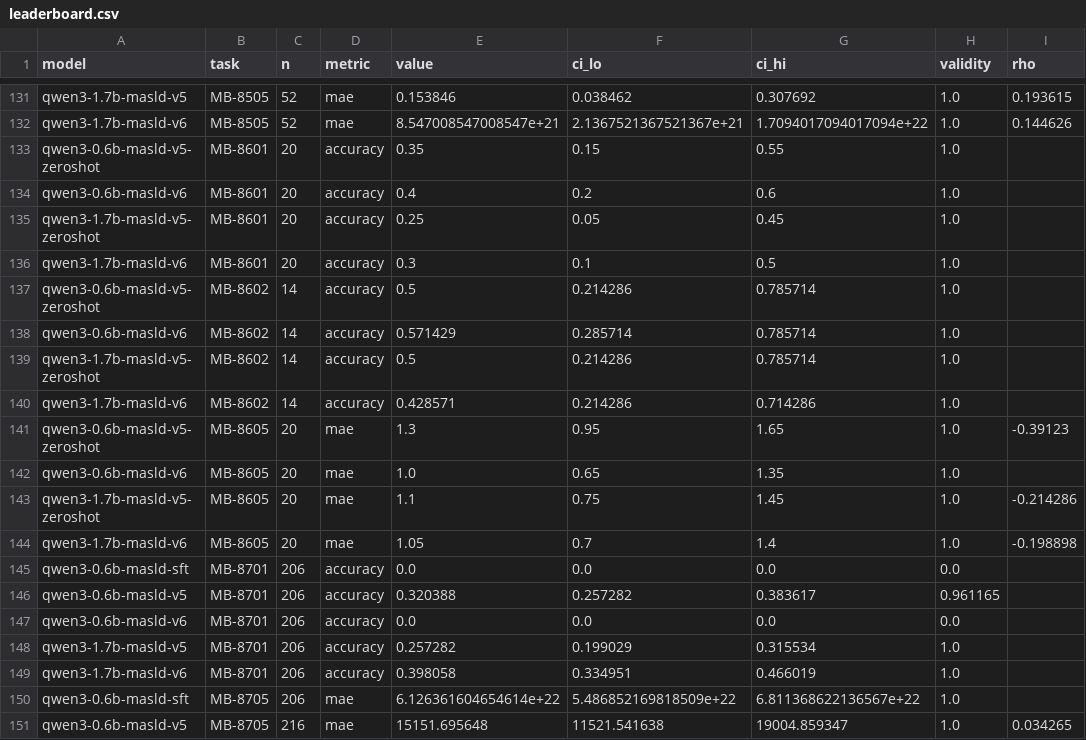
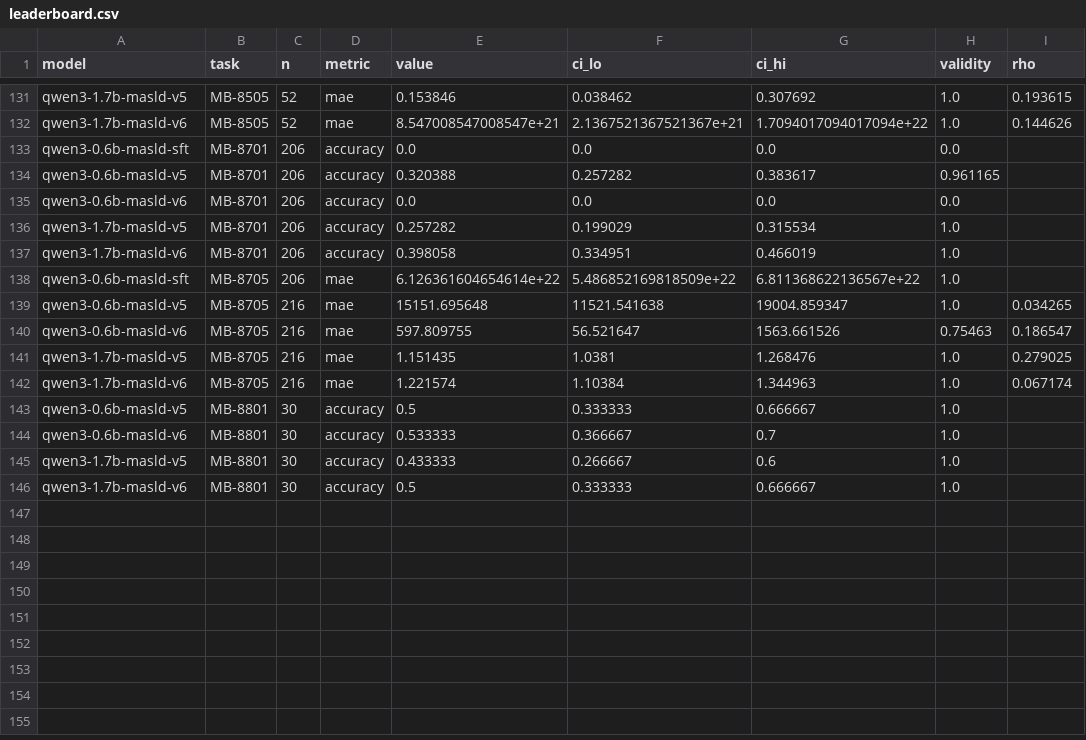
Before and after one commit to subhadipban-lgtm/masld-llm-bench, a CSV file: results/leaderboard.csv, drawn as a sheet; only a part is shown, gaps mark what is left out; the shorter side is filled out with more unchanged rows; the diff names each change by its address in the sheet, - before the commit and + after, or states it on an @@ line.

Commit message:
CRITICAL: fix MB-86xx freeze-8 label misalignment (freeze-16)
GSE267032's TPM header has 35 sample names and no gene-ID column, but
build_mb86xx.py sliced header[1:] — dropping Blood_patient_1 and pairing
every remaining label with the previous patient's expression. All 20
freeze-8 items were mislabeled (20/20 verified).

- load_tpm now detects header shape and fails loudly on ambiguity
- rebuilt: 21 patients (8/6/7), 57 records, MANIFEST v3-freeze-16, verify OK
- 4 contaminated MB-86xx archives quarantined with README; leaderboard
  157 -> 145 rows (86xx omitted until re-evaluated on freeze-16)
- classical gate re-run: still FAIL (qualitative verdict unchanged)
- RESULTS_DRAFT + F5 updated; GSE185051 (85xx) audited, unaffected

```diff
--- a/results/leaderboard.csv
+++ b/results/leaderboard.csv
-row 133: qwen3-0.6b-masld-v5-zeroshot | MB-8601 | 20 | accuracy | 0.35 | 0.15 | 0.55 | 1.0
-row 134: qwen3-0.6b-masld-v6 | MB-8601 | 20 | accuracy | 0.4 | 0.2 | 0.6 | 1.0
-row 135: qwen3-1.7b-masld-v5-zeroshot | MB-8601 | 20 | accuracy | 0.25 | 0.05 | 0.45 | 1.0
-row 136: qwen3-1.7b-masld-v6 | MB-8601 | 20 | accuracy | 0.3 | 0.1 | 0.5 | 1.0
-row 137: qwen3-0.6b-masld-v5-zeroshot | MB-8602 | 14 | accuracy | 0.5 | 0.214286 | 0.785714 | 1.0
-row 138: qwen3-0.6b-masld-v6 | MB-8602 | 14 | accuracy | 0.571429 | 0.285714 | 0.785714 | 1.0
-row 139: qwen3-1.7b-masld-v5-zeroshot | MB-8602 | 14 | accuracy | 0.5 | 0.214286 | 0.785714 | 1.0
-row 140: qwen3-1.7b-masld-v6 | MB-8602 | 14 | accuracy | 0.428571 | 0.214286 | 0.714286 | 1.0
-row 141: qwen3-0.6b-masld-v5-zeroshot | MB-8605 | 20 | mae | 1.3 | 0.95 | 1.65 | 1.0 | -0.39123
-row 142: qwen3-0.6b-masld-v6 | MB-8605 | 20 | mae | 1.0 | 0.65 | 1.35 | 1.0
-row 143: qwen3-1.7b-masld-v5-zeroshot | MB-8605 | 20 | mae | 1.1 | 0.75 | 1.45 | 1.0 | -0.214286
-row 144: qwen3-1.7b-masld-v6 | MB-8605 | 20 | mae | 1.05 | 0.7 | 1.4 | 1.0 | -0.198898
```
Also changed, not shown: 17 other files.
